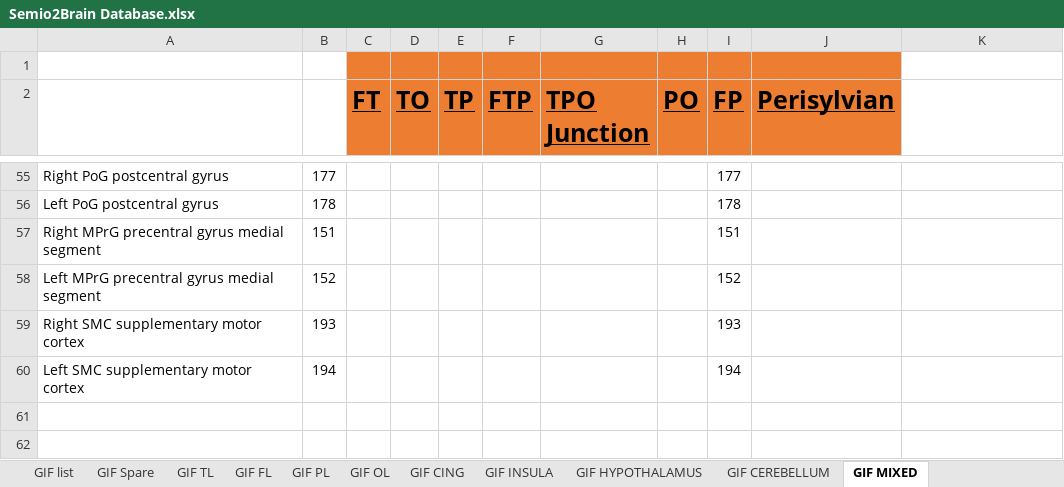
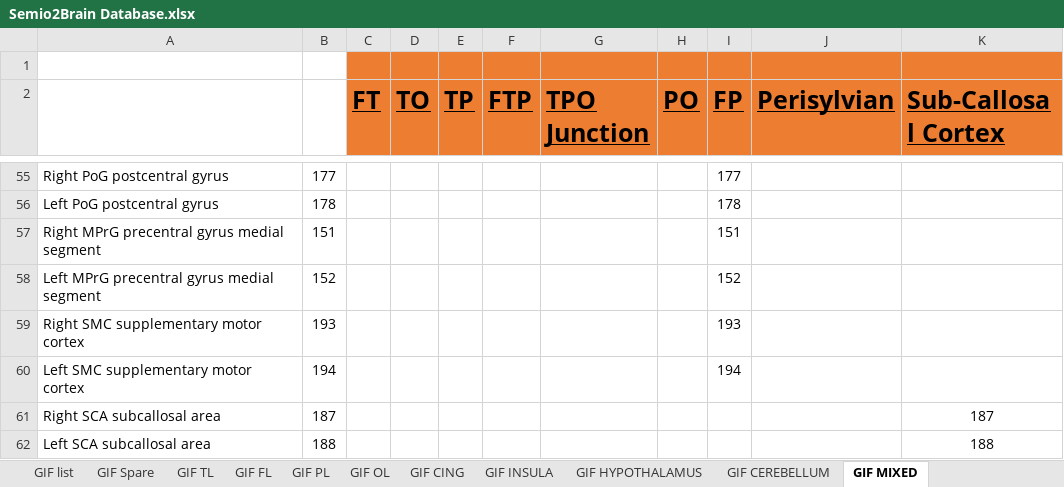
Before and after one commit to thenineteen/Semiology-Visualisation-Tool, an Excel workbook: resources/Semio2Brain Database.xlsx, sheet GIF MIXED, drawn as a sheet; only a part is shown, gaps mark what is left out; values as stored, in another font and other column widths than the file's, no borders; the diff names each change by its address in the sheet, - before the commit and + after, or states it on an @@ line.

Commit message:
subcallosal cortex mapping addded to GIF MIXED was previously orphaned. towards fixing #166

```diff
--- a/resources/Semio2Brain Database.xlsx (sheet GIF MIXED)
+++ b/resources/Semio2Brain Database.xlsx (sheet GIF MIXED)
-K1:K2 fill: none
+K1:K2 fill: #ED7D31
-K2: (empty)
+K2: Sub-Callosal Cortex
+row 61: Right SCA subcallosal area | 187 |  |  |  |  |  |  |  |  | 187
+row 62: Left SCA subcallosal area | 188 |  |  |  |  |  |  |  |  | 188
```
